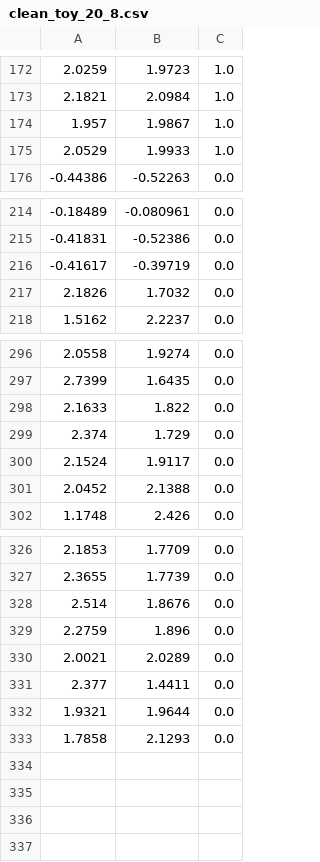
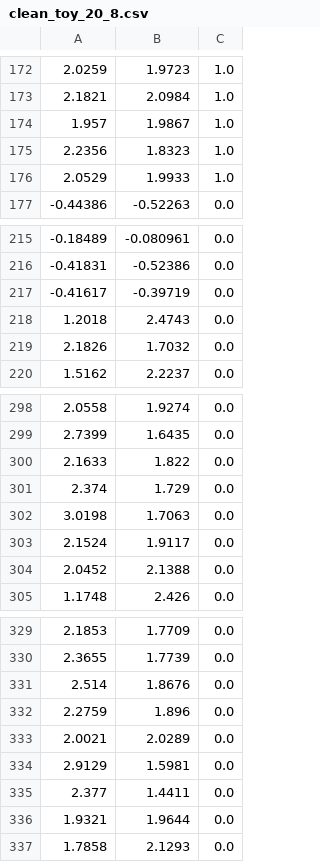
Before and after one commit to shrutishuklas/minor_rev, a CSV file: clean_toy_20_8.csv, drawn as a sheet; only a part is shown, gaps mark what is left out; the diff names each change by its address in the sheet, - before the commit and + after, or states it on an @@ line.

```diff
--- a/clean_toy_20_8.csv
+++ b/clean_toy_20_8.csv
+row 175: 2.2356 | 1.8323 | 1.0
+row 218: 1.2018 | 2.4743 | 0.0
+row 302: 3.0198 | 1.7063 | 0.0
+row 334: 2.9129 | 1.5981 | 0.0
```
Also changed, not shown: clean_toy_20_3.csv, clean_toy_20_5.csv.
